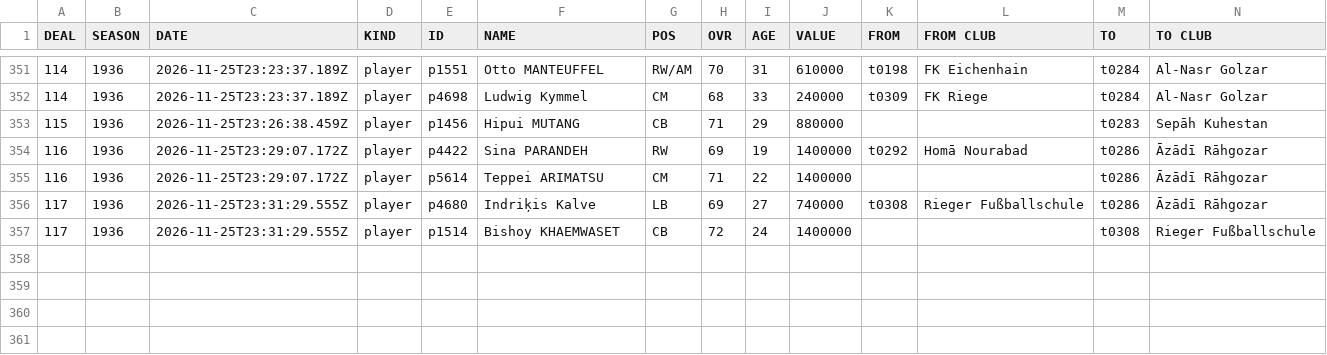
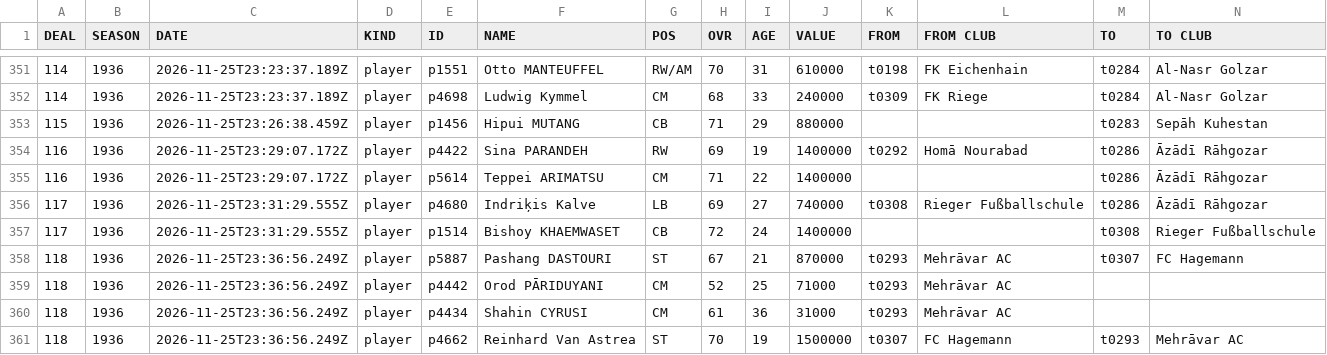
Before and after one commit to auroruse/avium-football-engine, a TSV file: public/avium/pstats/trades.tsv, drawn as a sheet; only a part is shown, gaps mark what is left out; rows hold the shown columns only; the diff names each change by its address in the sheet, - before the commit and + after, or states it on an @@ line.

```diff
--- a/public/avium/pstats/trades.tsv
+++ b/public/avium/pstats/trades.tsv
+row 358: 118 | 1936 | 2026-11-25T23:36:56.249Z | player | p5887 | Pashang DASTOURI | ST | 67 | 21 | 870000 | t0293 | Mehrāvar AC | t0307 | FC Hagemann
+row 359: 118 | 1936 | 2026-11-25T23:36:56.249Z | player | p4442 | Orod PĀRIDUYANI | CM | 52 | 25 | 71000 | t0293 | Mehrāvar AC
+row 360: 118 | 1936 | 2026-11-25T23:36:56.249Z | player | p4434 | Shahin CYRUSI | CM | 61 | 36 | 31000 | t0293 | Mehrāvar AC
+row 361: 118 | 1936 | 2026-11-25T23:36:56.249Z | player | p4662 | Reinhard Van Astrea | ST | 70 | 19 | 1500000 | t0307 | FC Hagemann | t0293 | Mehrāvar AC
```
Also changed, not shown: src/presets/LVO.tsv, src/presets/VAR.tsv, 2 other files.
